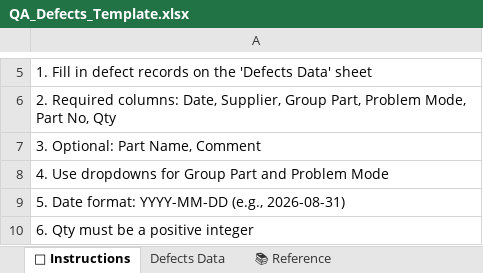
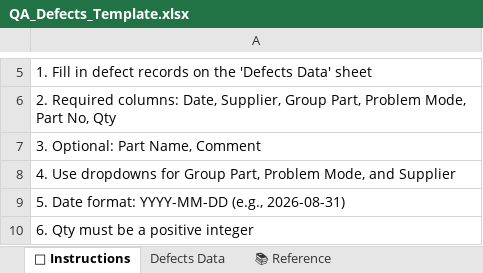
Before and after one commit to panuchuwong-cyber/qa-defects-dashboard, an Excel workbook: QA_Defects_Template.xlsx, sheet 📖 Instructions, drawn as a sheet; only a part is shown, gaps mark what is left out; values as stored, in another font and other column widths than the file's, no borders; the diff names each change by its address in the sheet, - before the commit and + after, or states it on an @@ line.

Commit message:
feat(template): Supplier data-validation dropdown + remove dead FY_monthly_data.csv
Phase 4 of the data-migration review:
- build_template.py: add Supplier dropdown (13 canonical names, including
  long-form NISSEN CHEMITEC and APT (Thailand) so join keys match utils/
  supplier_aliases without normalization needed). Instructions sheet
  updated to mention the new dropdown.
- QA_Defects_Template.xlsx: regenerated with new Supplier DV attached to
  B5:B10000. Users now get an inline error when they type a typo instead
  of a silent broken join in the dashboard.
- tests/test_validation.py: 4 new regression tests asserting the Supplier
  DV is present and includes KSV + NISSEN CHEMITEC + APT (Thailand).
- Remove FY_monthly_data.csv (no code references; pre-dashboard FY data).
- Remove empty data/ directory (unused).

Test result: 40/40 pass (was 36/36 before this commit).

```diff
--- a/QA_Defects_Template.xlsx (sheet 📖 Instructions)
+++ b/QA_Defects_Template.xlsx (sheet 📖 Instructions)
-A8: …for Group Part and Problem Mode
+A8: …for Group Part, Problem Mode, and Supplier
```
Also changed, not shown: 3 other files.
